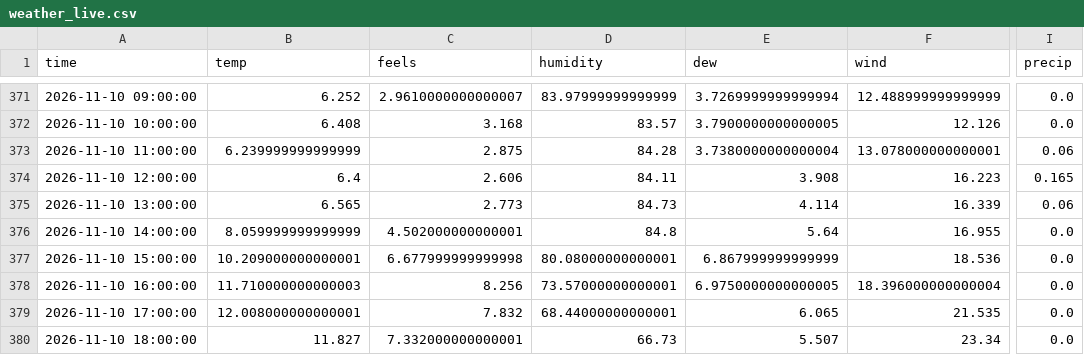
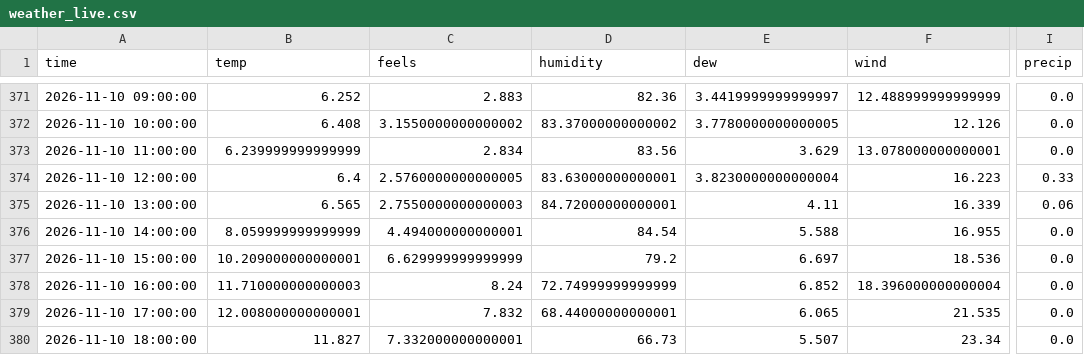
Before and after one commit to RandumPerson314/ontario-demand, a CSV file: data/weather_live.csv, drawn as a sheet; only a part is shown, gaps mark what is left out; the diff covers the shown part only; the diff names each change by its address in the sheet, - before the commit and + after, or states it on an @@ line.

```diff
--- a/data/weather_live.csv
+++ b/data/weather_live.csv
-C371 (feels): 2.9610000000000007
+C371 (feels): 2.883
-D371 (humidity): 83.97999999999999
+D371 (humidity): 82.36
-E371 (dew): 3.7269999999999994
+E371 (dew): 3.4419999999999997
-C372 (feels): 3.168
+C372 (feels): 3.1550000000000002
-D372 (humidity): 83.57
+D372 (humidity): 83.37000000000002
-E372 (dew): 3.7900000000000005
+E372 (dew): 3.7780000000000005
-C373 (feels): 2.875
+C373 (feels): 2.834
-D373 (humidity): 84.28
+D373 (humidity): 83.56
-E373 (dew): 3.7380000000000004
+E373 (dew): 3.629
-I373 (precip): 0.06
+I373 (precip): 0.0
-C374 (feels): 2.606
+C374 (feels): 2.5760000000000005
-D374 (humidity): 84.11
+D374 (humidity): 83.63000000000001
-E374 (dew): 3.908
+E374 (dew): 3.8230000000000004
-I374 (precip): 0.165
+I374 (precip): 0.33
-C375 (feels): 2.773
+C375 (feels): 2.7550000000000003
-D375 (humidity): 84.73
+D375 (humidity): 84.72000000000001
-E375 (dew): 4.114
+E375 (dew): 4.11
-C376 (feels): 4.502000000000001
+C376 (feels): 4.494000000000001
-D376 (humidity): 84.8
+D376 (humidity): 84.54
-E376 (dew): 5.64
+E376 (dew): 5.588
-C377 (feels): 6.677999999999998
+C377 (feels): 6.629999999999999
-D377 (humidity): 80.08000000000001
+D377 (humidity): 79.2
-E377 (dew): 6.867999999999999
+E377 (dew): 6.697
-C378 (feels): 8.256
+C378 (feels): 8.24
-D378 (humidity): 73.57000000000001
+D378 (humidity): 72.74999999999999
-E378 (dew): 6.9750000000000005
+E378 (dew): 6.852
```
Also changed, not shown: 32 edited cells elsewhere in this file, 1 other file.
